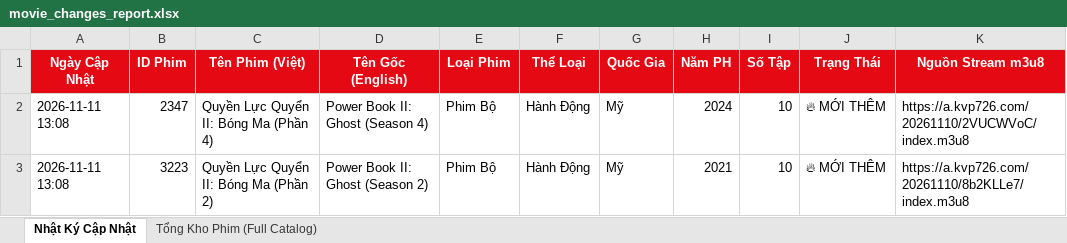
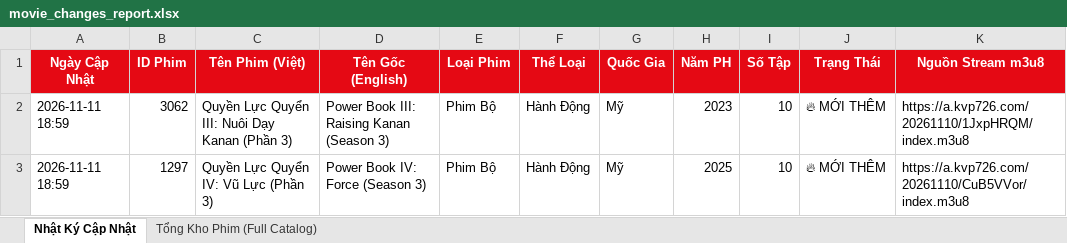
Before and after one commit to exorcisthb/Phim, an Excel workbook: movie_changes_report.xlsx, sheet Nhật Ký Cập Nhật, drawn as a sheet; values as stored, in another font and other column widths than the file's, no borders; the diff names each change by its address in the sheet, - before the commit and + after, or states it on an @@ line.

```diff
--- a/movie_changes_report.xlsx (sheet Nhật Ký Cập Nhật)
+++ b/movie_changes_report.xlsx (sheet Nhật Ký Cập Nhật)
-A2:A3 (Ngày Cập Nhật): 2026-11-11 13:08
+A2:A3 (Ngày Cập Nhật): 2026-11-11 18:59
-B2 (ID Phim): 2347
+B2 (ID Phim): 3062
-C2 (Tên Phim (Việt)): Quyền Lực Quyển II: Bóng Ma (Phần 4)
+C2 (Tên Phim (Việt)): Quyền Lực Quyển III: Nuôi Dạy Kanan (Phần 3)
-D2 (Tên Gốc (English)): Power Book II: Ghost (Season 4)
+D2 (Tên Gốc (English)): Power Book III: Raising Kanan (Season 3)
-H2 (Năm PH): 2024
+H2 (Năm PH): 2023
-K2 (Nguồn Stream m3u8): https://a.kvp726.com/20261110/2VUCWVoC/index.m3u8
+K2 (Nguồn Stream m3u8): https://a.kvp726.com/20261110/1JxpHRQM/index.m3u8
-B3 (ID Phim): 3223
+B3 (ID Phim): 1297
-C3 (Tên Phim (Việt)): Quyền Lực Quyển II: Bóng Ma (Phần 2)
+C3 (Tên Phim (Việt)): Quyền Lực Quyển IV: Vũ Lực (Phần 3)
-D3 (Tên Gốc (English)): Power Book II: Ghost (Season 2)
+D3 (Tên Gốc (English)): Power Book IV: Force (Season 3)
-H3 (Năm PH): 2021
+H3 (Năm PH): 2025
-K3 (Nguồn Stream m3u8): https://a.kvp726.com/20261110/8b2KLLe7/index.m3u8
+K3 (Nguồn Stream m3u8): https://a.kvp726.com/20261110/CuB5VVor/index.m3u8
```
Also changed, not shown: sheet Tổng Kho Phim (Full Catalog), 2 other files.
